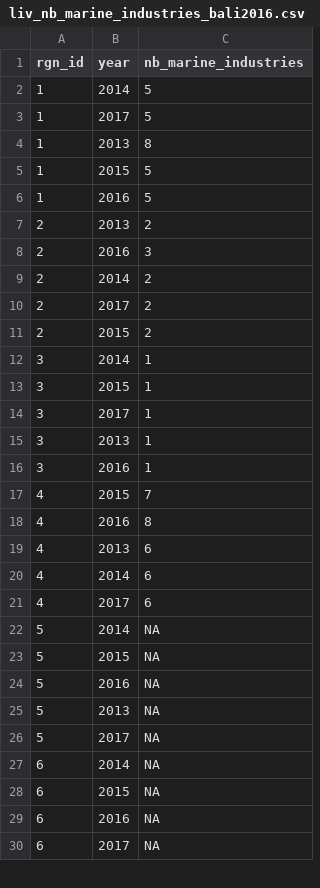
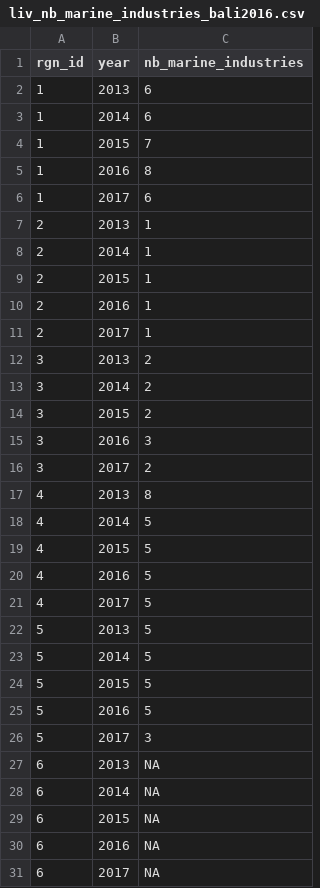
Before and after one commit to OHI-Science/bali, a CSV file: prep/LIV/liv_nb_marine_industries_bali2016.csv, drawn as a sheet; only a part is shown; the diff covers the shown part only.

```diff
--- a/prep/LIV/liv_nb_marine_industries_bali2016.csv
+++ b/prep/LIV/liv_nb_marine_industries_bali2016.csv
@@ -1,27 +1,28 @@
 rgn_id,year,nb_marine_industries
-1,2014,5
-1,2017,5
-1,2013,8
-1,2015,5
-1,2016,5
-2,2013,2
-2,2016,3
-2,2014,2
-2,2017,2
-2,2015,2
-3,2014,1
-3,2015,1
-3,2017,1
-3,2013,1
-3,2016,1
-4,2015,7
-4,2016,8
-4,2013,6
-4,2014,6
-4,2017,6
-5,2014,NA
-5,2015,NA
-5,2016,NA
-5,2013,NA
-5,2017,NA
+1,2013,6
+1,2014,6
+1,2015,7
+1,2016,8
+1,2017,6
+2,2013,1
+2,2014,1
+2,2015,1
+2,2016,1
+2,2017,1
+3,2013,2
+3,2014,2
+3,2015,2
+3,2016,3
+3,2017,2
+4,2013,8
+4,2014,5
+4,2015,5
+4,2016,5
+4,2017,5
+5,2013,5
+5,2014,5
+5,2015,5
+5,2016,5
+5,2017,3
+6,2013,NA
 6,2014,NA
```
Also changed, not shown: 5 removed rows and 3 moved rows elsewhere in this file, prep/LIV/liv_nb_marine_industries_trend_bali2016.csv, prep/LIV/nb_marine_industries.csv, 1 other file.
